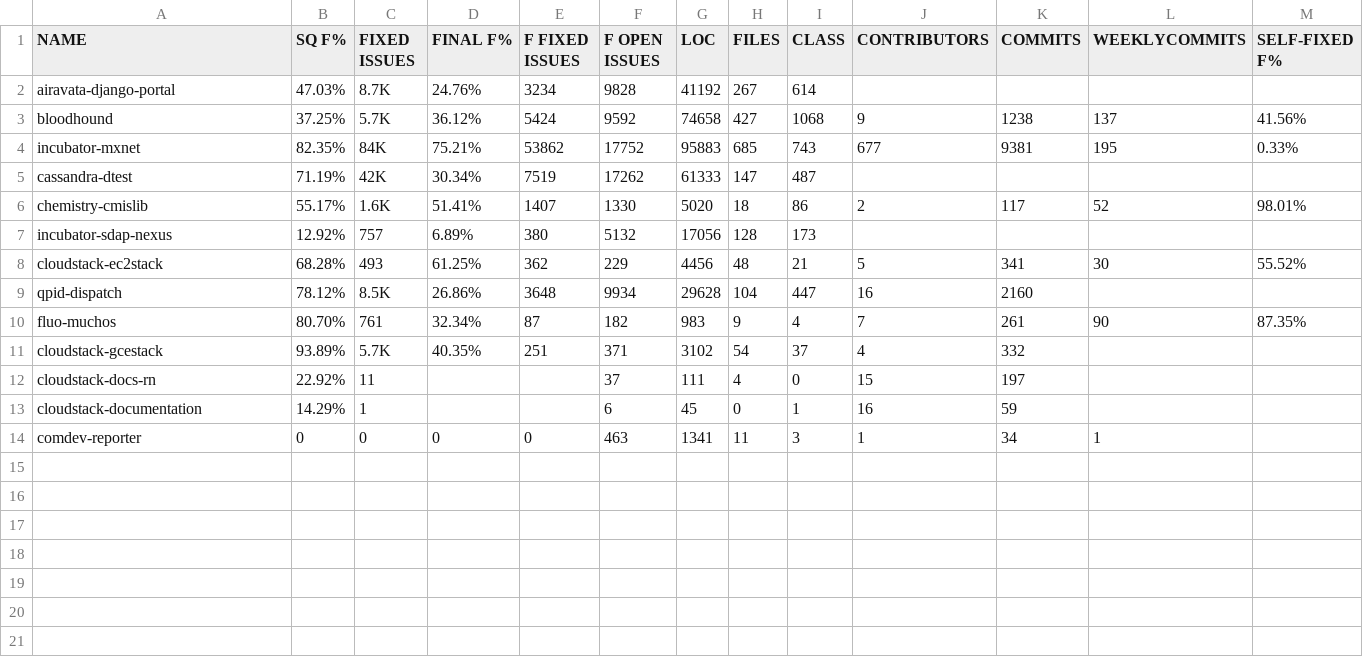
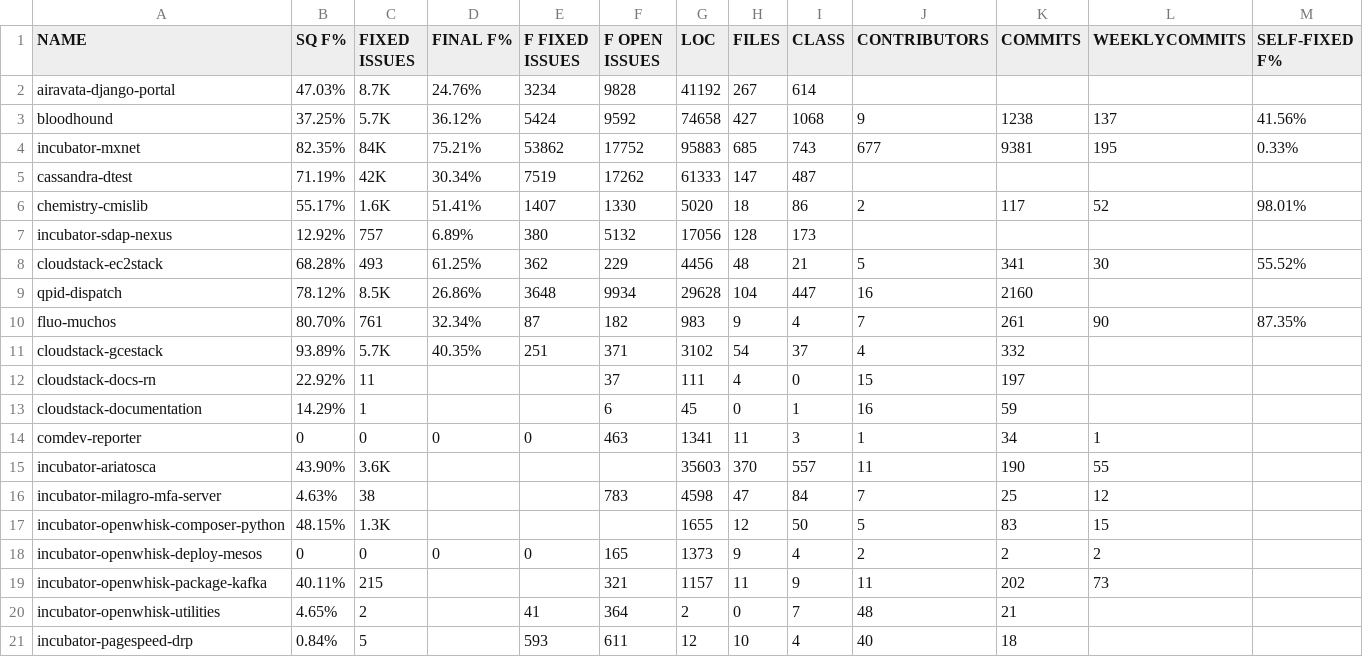
Before and after one commit to jieshanshan/Experiment, a CSV file: PROJECTS.csv, drawn as a sheet; the diff names each change by its address in the sheet, - before the commit and + after, or states it on an @@ line.

Commit message:
Update PROJECTS.csv

```diff
--- a/PROJECTS.csv
+++ b/PROJECTS.csv
+row 15: incubator-ariatosca | 43.90% | 3.6K |  |  |  | 35603 | 370 | 557 | 11 | 190 | 55
+row 16: incubator-milagro-mfa-server | 4.63% | 38 |  |  | 783 | 4598 | 47 | 84 | 7 | 25 | 12
+row 17: incubator-openwhisk-composer-python | 48.15% | 1.3K |  |  |  | 1655 | 12 | 50 | 5 | 83 | 15
+row 18: incubator-openwhisk-deploy-mesos | 0 | 0 | 0 | 0 | 165 | 1373 | 9 | 4 | 2 | 2 | 2
+row 19: incubator-openwhisk-package-kafka | 40.11% | 215 |  |  | 321 | 1157 | 11 | 9 | 11 | 202 | 73
+row 20: incubator-openwhisk-utilities | 4.65% | 2 |  | 41 | 364 | 2 | 0 | 7 | 48 | 21
+row 21: incubator-pagespeed-drp | 0.84% | 5 |  | 593 | 611 | 12 | 10 | 4 | 40 | 18
```
